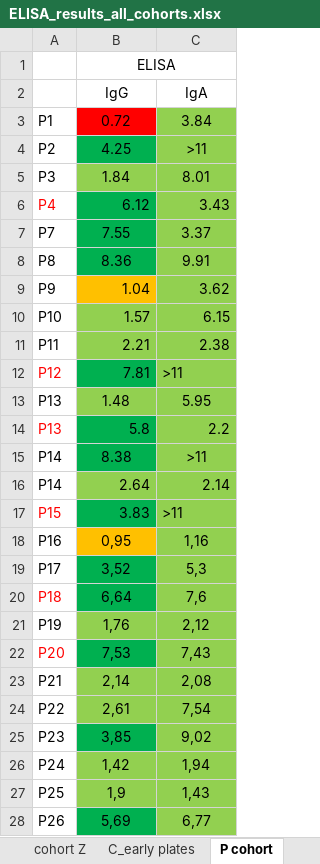
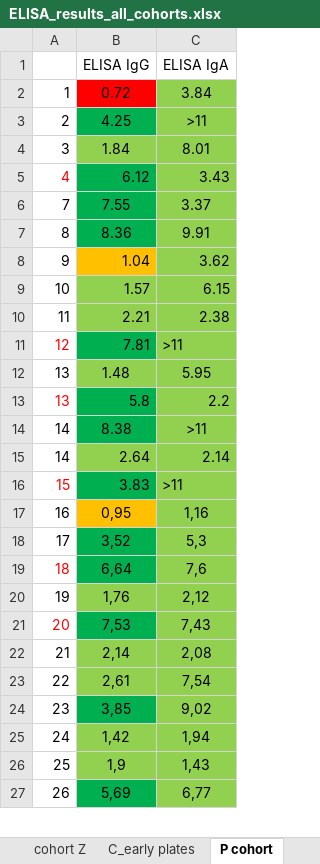
Before and after one commit to sciai-lab/batchlib, an Excel workbook: misc/elisa/ELISA_results_all_cohorts.xlsx, sheet P cohort, drawn as a sheet; only a part is shown; values as stored, in another font and other column widths than the file's, no borders; removed rows and columns are numbered as before the commit, all else as after; the diff covers the shown part only; the diff names each change by its address in the sheet, - before the commit and + after, or states it on an @@ line.

```diff
--- a/misc/elisa/ELISA_results_all_cohorts.xlsx (sheet P cohort)
+++ b/misc/elisa/ELISA_results_all_cohorts.xlsx (sheet P cohort)
-row 1:  | ELISA
-row 2:  | IgG | IgA
+row 1:  | ELISA IgG | ELISA IgA
-A2: P1
+A2: 1
-A3: P2
+A3: 2
-A4: P3
+A4: 3
-A5: P4
+A5: 4
-A6: P7
+A6: 7
-A7: P8
+A7: 8
-A8: P9
+A8: 9
-A9: P10
+A9: 10
-A10: P11
+A10: 11
-A11: P12
+A11: 12
-A12:A13: P13
+A12:A13: 13
-A14:A15: P14
+A14:A15: 14
-A16: P15
+A16: 15
-A17: P16
+A17: 16
-A18: P17
+A18: 17
-A19: P18
+A19: 18
-A20: P19
+A20: 19
-A21: P20
+A21: 20
-A22: P21
+A22: 21
-A23: P22
+A23: 22
-A24: P23
+A24: 23
-A25: P24
+A25: 24
-A26: P25
+A26: 25
-A27: P26
+A27: 26
```
Also changed, not shown: other rows of this sheet, sheet T cohort, sheet T cohort summary, sheet M cohort, sheet cohort Z, sheet C time courses, sheet C_early plates, 2 more sheets, other sheet tabs, 10 other files.
